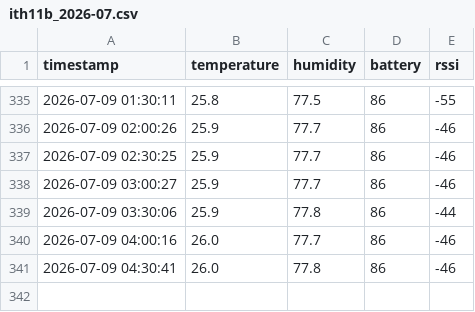
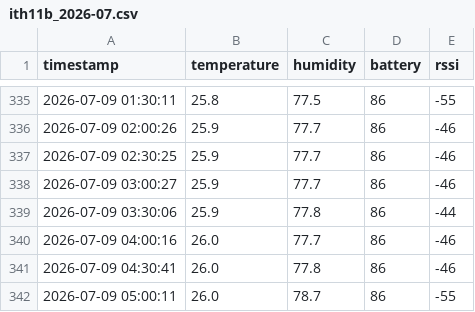
Before and after one commit to kitazakis/farm-monitor, a CSV file: logs/2026/07/ith11b_2026-07.csv, drawn as a sheet; only a part is shown, gaps mark what is left out.

```diff
--- a/logs/2026/07/ith11b_2026-07.csv
+++ b/logs/2026/07/ith11b_2026-07.csv
@@ -341 +341,2 @@ timestamp,temperature,humidity,battery,rssi
 2026-07-09 04:30:41,26.0,77.8,86,-46
+2026-07-09 05:00:11,26.0,78.7,86,-55
```
Also changed, not shown: 2 other files.
